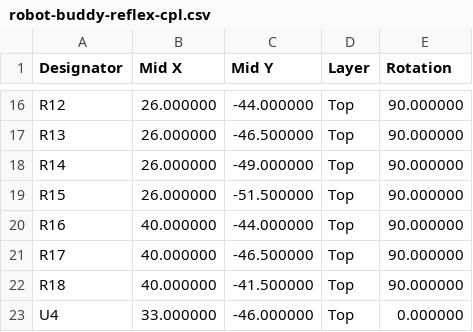
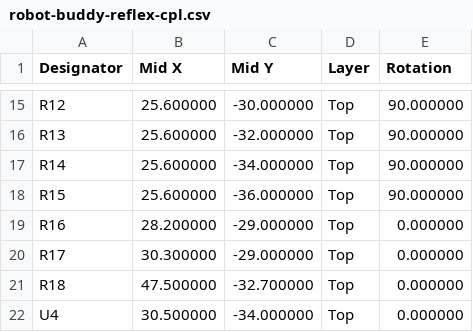
Before and after one commit to 0mdb/robot-buddy, a CSV file: hardware/kicad/robot-buddy-reflex/jlcpcb-assembly/robot-buddy-reflex-cpl.csv, drawn as a sheet; only a part is shown, gaps mark what is left out; addresses are those after the commit; the diff covers the shown part only; the diff names each change by its address in the sheet, - before the commit and + after, or states it on an @@ line.

```diff
--- a/hardware/kicad/robot-buddy-reflex/jlcpcb-assembly/robot-buddy-reflex-cpl.csv
+++ b/hardware/kicad/robot-buddy-reflex/jlcpcb-assembly/robot-buddy-reflex-cpl.csv
-B15:B18 (Mid X): 26.000000
+B15:B18 (Mid X): 25.600000
-C15 (Mid Y): -44.000000
+C15 (Mid Y): -30.000000
-C16 (Mid Y): -46.500000
+C16 (Mid Y): -32.000000
-C17 (Mid Y): -49.000000
+C17 (Mid Y): -34.000000
-C18 (Mid Y): -51.500000
+C18 (Mid Y): -36.000000
-B19 (Mid X): 40.000000
+B19 (Mid X): 28.200000
-C19 (Mid Y): -44.000000
+C19 (Mid Y): -29.000000
-E19:E21 (Rotation): 90.000000
+E19:E21 (Rotation): 0.000000
-B20 (Mid X): 40.000000
+B20 (Mid X): 30.300000
-C20 (Mid Y): -46.500000
+C20 (Mid Y): -29.000000
-B21 (Mid X): 40.000000
+B21 (Mid X): 47.500000
-C21 (Mid Y): -41.500000
+C21 (Mid Y): -32.700000
-B22 (Mid X): 33.000000
+B22 (Mid X): 30.500000
-C22 (Mid Y): -46.000000
+C22 (Mid Y): -34.000000
```
Also changed, not shown: 1 removed row and 31 edited cells elsewhere in this file, hardware/kicad/robot-buddy-reflex/jlcpcb-assembly/robot-buddy-reflex-bom.csv, 34 other files.
